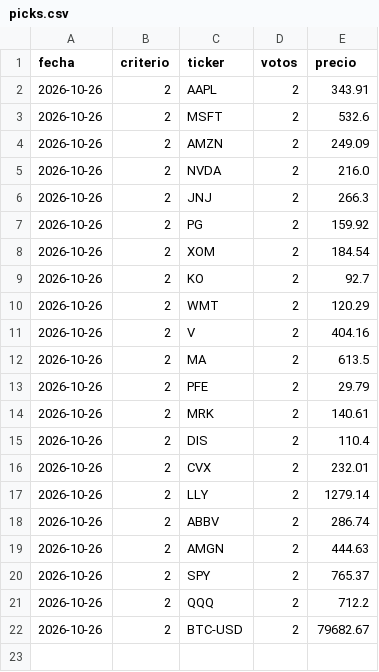
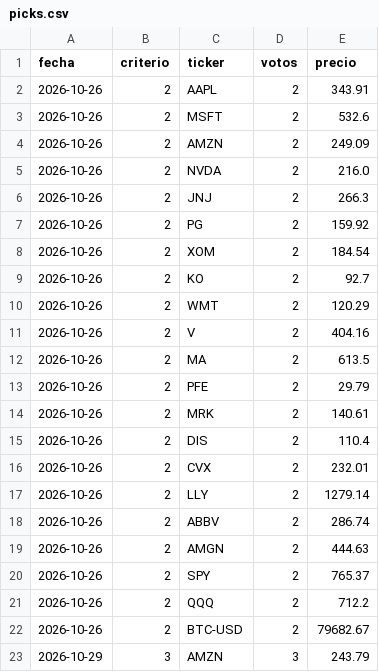
Before and after one commit to sombranba-bit/bot-trading, a CSV file: data/picks.csv, drawn as a sheet.

```diff
--- a/data/picks.csv
+++ b/data/picks.csv
@@ -22 +22,2 @@ fecha,criterio,ticker,votos,precio
 2026-10-26,2,BTC-USD,2,79682.67
+2026-10-29,3,AMZN,3,243.79
```
Also changed, not shown: 4 other files.
